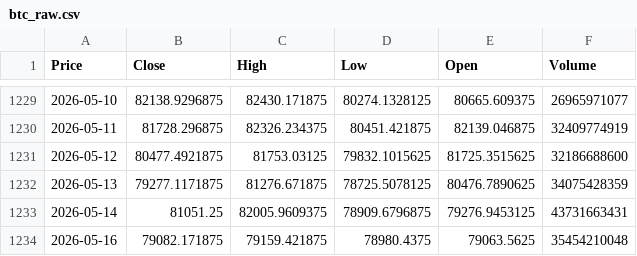
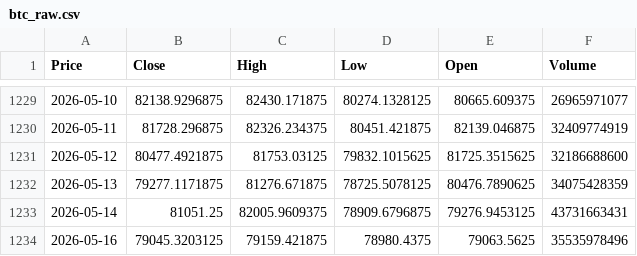
Before and after one commit to rkaban-personal/crypto-market-analysis, a CSV file: data/btc_raw.csv, drawn as a sheet; only a part is shown, gaps mark what is left out; the diff names each change by its address in the sheet, - before the commit and + after, or states it on an @@ line.

```diff
--- a/data/btc_raw.csv
+++ b/data/btc_raw.csv
-B1234 (Close): 79082.171875
+B1234 (Close): 79045.3203125
-F1234 (Volume): 35454210048
+F1234 (Volume): 35535978496
```
Also changed, not shown: data/btc_analysis_enriched.csv, data/btc_clean.csv, 2 other files.
